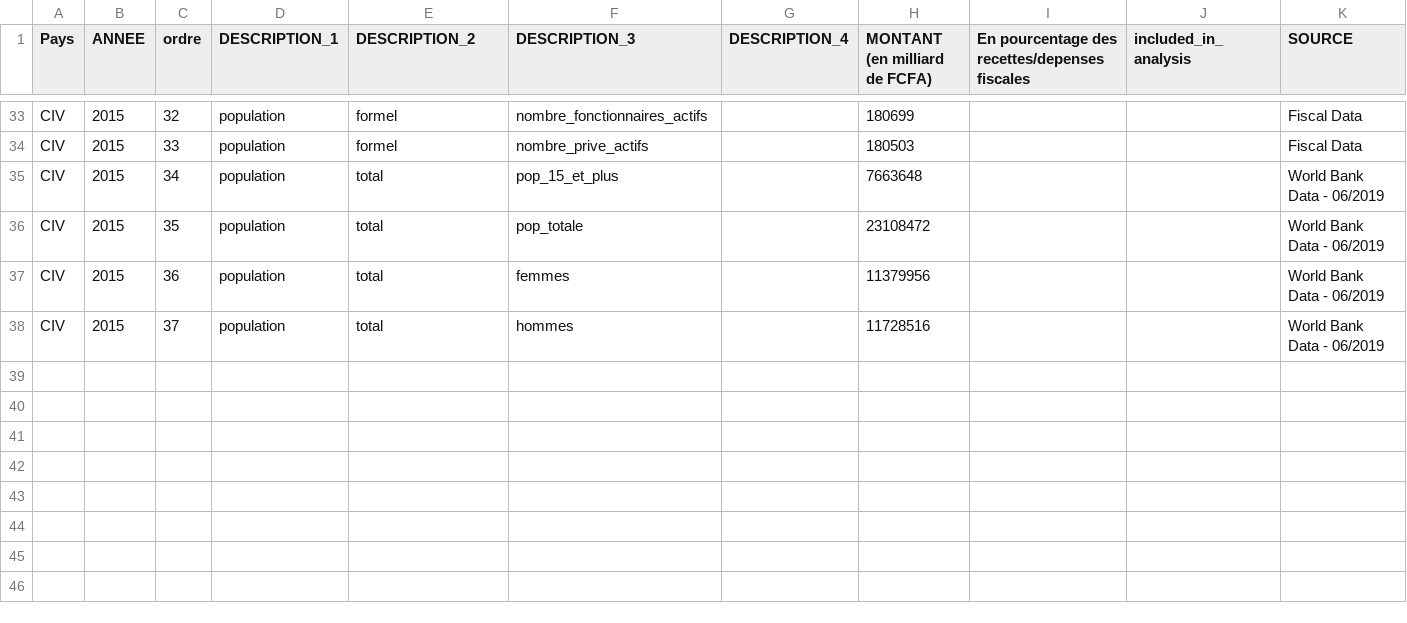
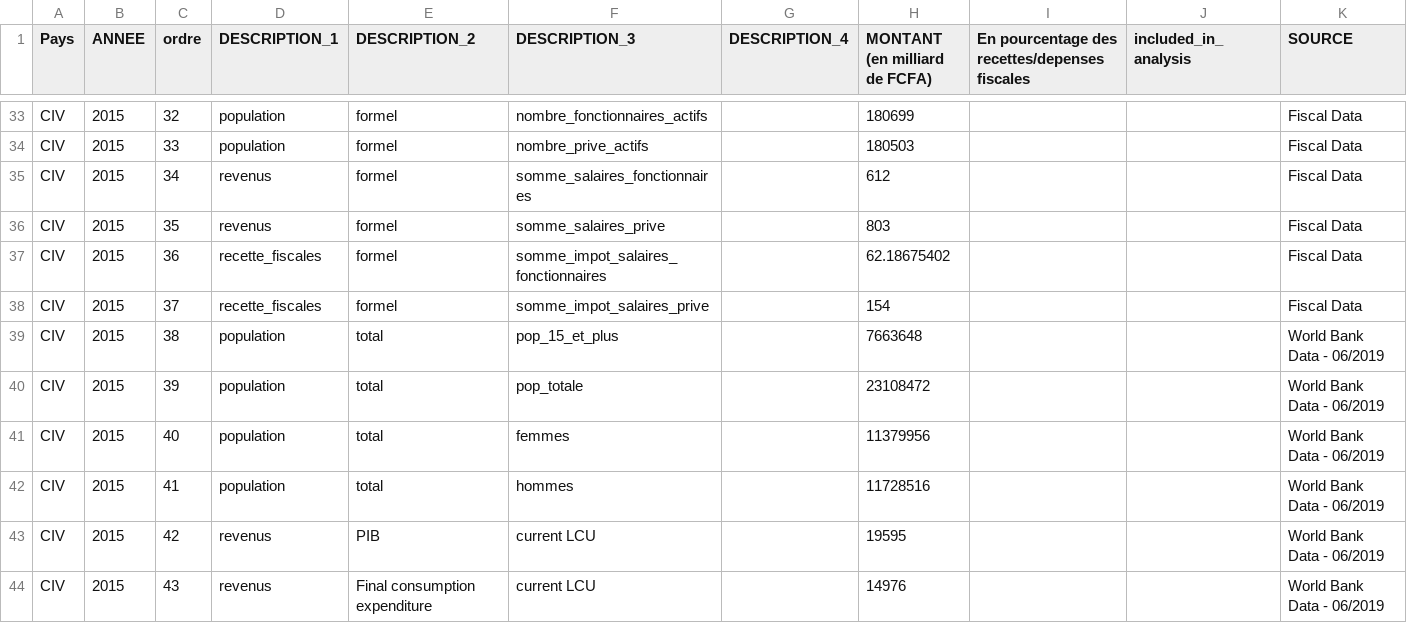
Before and after one commit to openfisca/openfisca-cote-d-ivoire, a CSV file: openfisca_cote_d_ivoire/assets/donnees_de_calage_CIV.csv, drawn as a sheet; only a part is shown, gaps mark what is left out.

Commit message:
ajoute encore quelques informations de calage (PIB, final cons.,agg fiscaux)

```diff
--- a/openfisca_cote_d_ivoire/assets/donnees_de_calage_CIV.csv
+++ b/openfisca_cote_d_ivoire/assets/donnees_de_calage_CIV.csv
@@ -34,5 +34,11 @@ CIV;2015;32;population;formel;nombre_fonctionnaires_actifs;;180699;;;Fiscal Data
 CIV;2015;33;population;formel;nombre_prive_actifs;;180503;;;Fiscal Data
-CIV;2015;34;population;total;pop_15_et_plus;;7663648;;;World Bank Data - 06/2019
-CIV;2015;35;population;total;pop_totale;;23108472;;;World Bank Data - 06/2019
-CIV;2015;36;population;total;femmes;;11379956;;;World Bank Data - 06/2019
-CIV;2015;37;population;total;hommes;;11728516;;;World Bank Data - 06/2019
+CIV;2015;34;revenus;formel;somme_salaires_fonctionnaires;;612;;;Fiscal Data
+CIV;2015;35;revenus;formel;somme_salaires_prive;;803;;;Fiscal Data
+CIV;2015;36;recette_fiscales;formel;somme_impot_salaires_fonctionnaires;;62.18675402;;;Fiscal Data
+CIV;2015;37;recette_fiscales;formel;somme_impot_salaires_prive;;154;;;Fiscal Data
+CIV;2015;38;population;total;pop_15_et_plus;;7663648;;;World Bank Data - 06/2019
+CIV;2015;39;population;total;pop_totale;;23108472;;;World Bank Data - 06/2019
+CIV;2015;40;population;total;femmes;;11379956;;;World Bank Data - 06/2019
+CIV;2015;41;population;total;hommes;;11728516;;;World Bank Data - 06/2019
+CIV;2015;42;revenus;PIB;current LCU;;19595;;;World Bank Data - 06/2019
+CIV;2015;43;revenus;Final consumption expenditure;current LCU;;14976;;;World Bank Data - 06/2019
```
Also changed, not shown: 1 other file.
